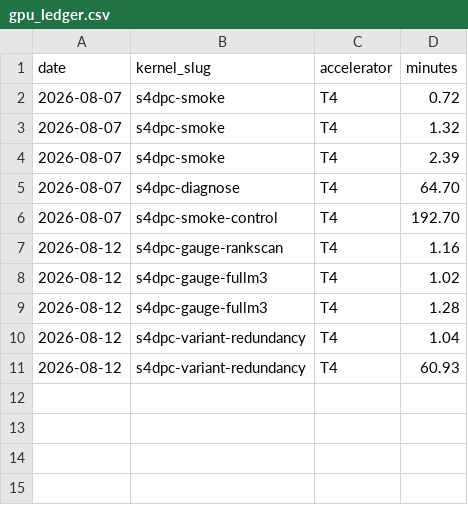
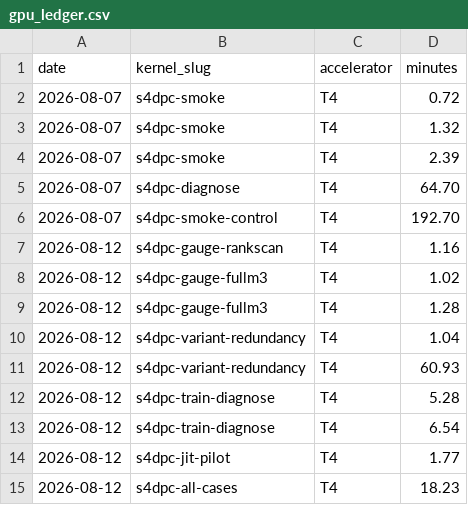
Before and after one commit to binoygeorge97/s4dpc, a CSV file: gpu_ledger.csv, drawn as a sheet; the diff names each change by its address in the sheet, - before the commit and + after, or states it on an @@ line.

Commit message:
Log Task 3: Markov-error/Kreiss correlation is real for M6, an outlier artifact for M3 - reported both the raw +1.0000 and the robust (median, case-6-excluded) version rather than the misleading headline alone; create docs/LOG.md for the first real sweep.py CSV batch; log GPU minutes

```diff
--- a/gpu_ledger.csv
+++ b/gpu_ledger.csv
+row 12: 2026-08-12 | s4dpc-train-diagnose | T4 | 5.28
+row 13: 2026-08-12 | s4dpc-train-diagnose | T4 | 6.54
+row 14: 2026-08-12 | s4dpc-jit-pilot | T4 | 1.77
+row 15: 2026-08-12 | s4dpc-all-cases | T4 | 18.23
```
Also changed, not shown: 2 other files.
